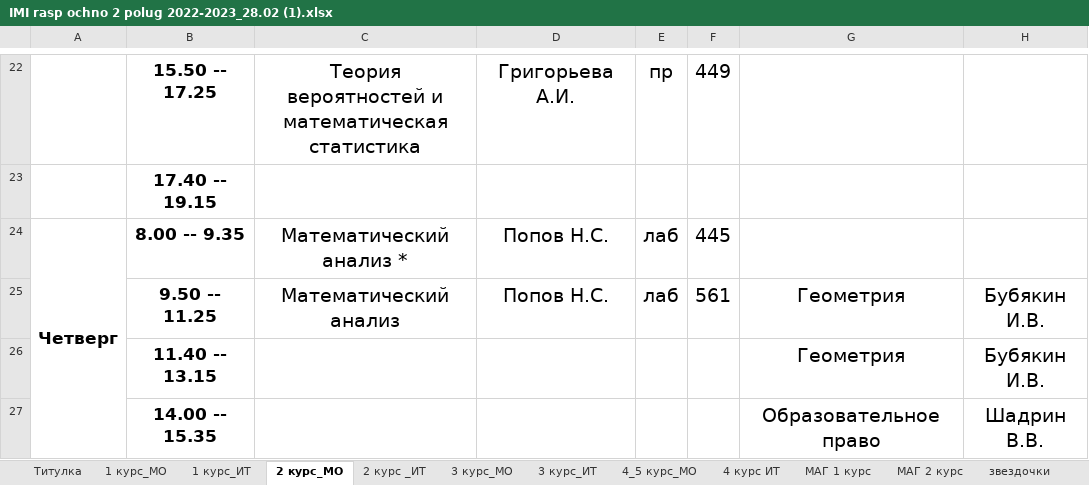
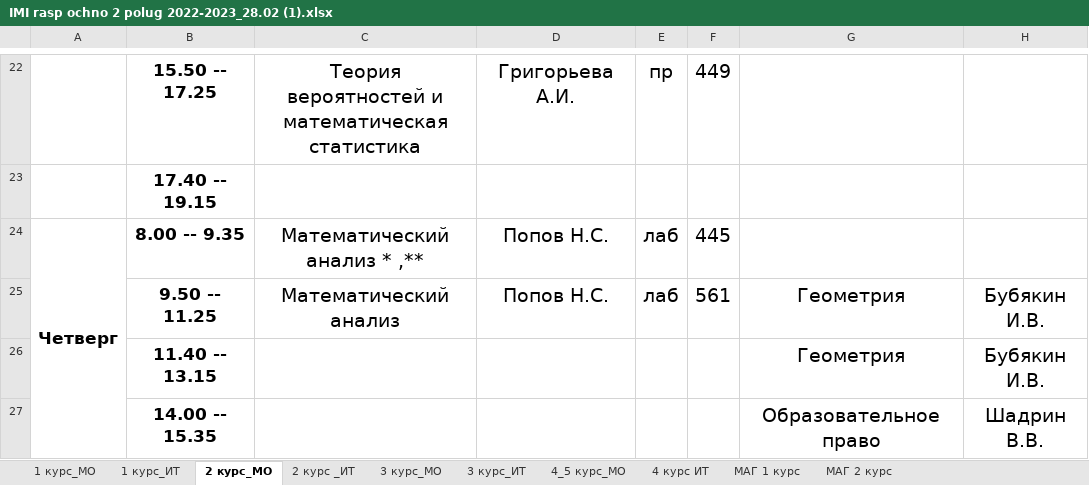
Before and after one commit to abbadon321/diplom, an Excel workbook: IMI rasp ochno 2 polug 2022-2023_28.02 (1).xlsx, sheet 2 курс_МО, drawn as a sheet; only a part is shown, gaps mark what is left out; values as stored, in another font and other column widths than the file's, no borders; charts and pictures not drawn; the diff names each change by its address in the sheet, - before the commit and + after, or states it on an @@ line.

```diff
--- a/IMI rasp ochno 2 polug 2022-2023_28.02 (1).xlsx (sheet 2 курс_МО)
+++ b/IMI rasp ochno 2 polug 2022-2023_28.02 (1).xlsx (sheet 2 курс_МО)
-sheet tab: Титулка
-sheet tab: звездочки
-C24: Математический анализ *
+C24: Математический анализ * ,**
```
Also changed, not shown: sheet 1 курс_МО, sheet 1 курс_ИТ, sheet МАГ 2 курс, other sheet tabs, charts or pictures, 6 other files.
